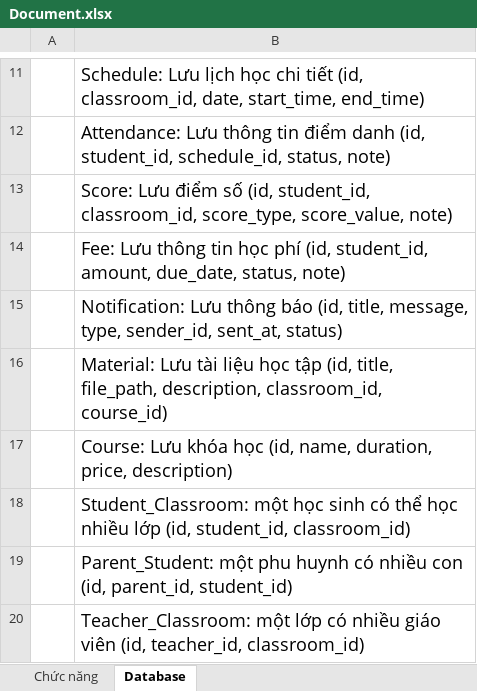
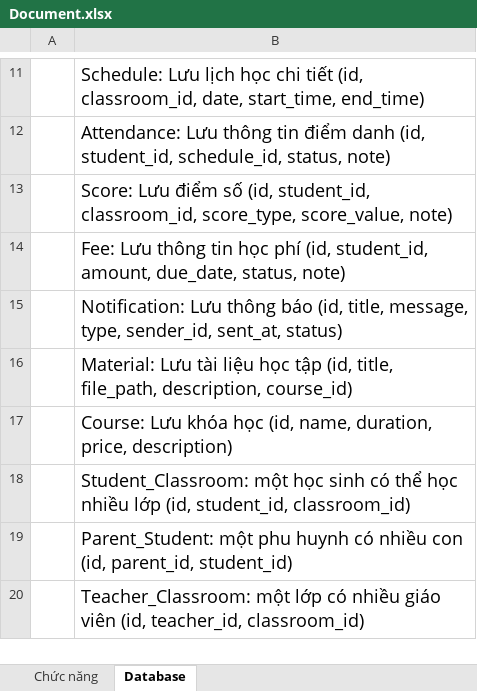
Before and after one commit to trantiendat12345/DO_AN, an Excel workbook: Document.xlsx, sheet Database, drawn as a sheet; only a part is shown, gaps mark what is left out; values as stored, in another font and other column widths than the file's, no borders; the diff names each change by its address in the sheet, - before the commit and + after, or states it on an @@ line.

Commit message:
Update Doc

```diff
--- a/Document.xlsx (sheet Database)
+++ b/Document.xlsx (sheet Database)
-B16: …file_path, description, classroom_id, course_id)
+B16: …file_path, description, course_id)
```
